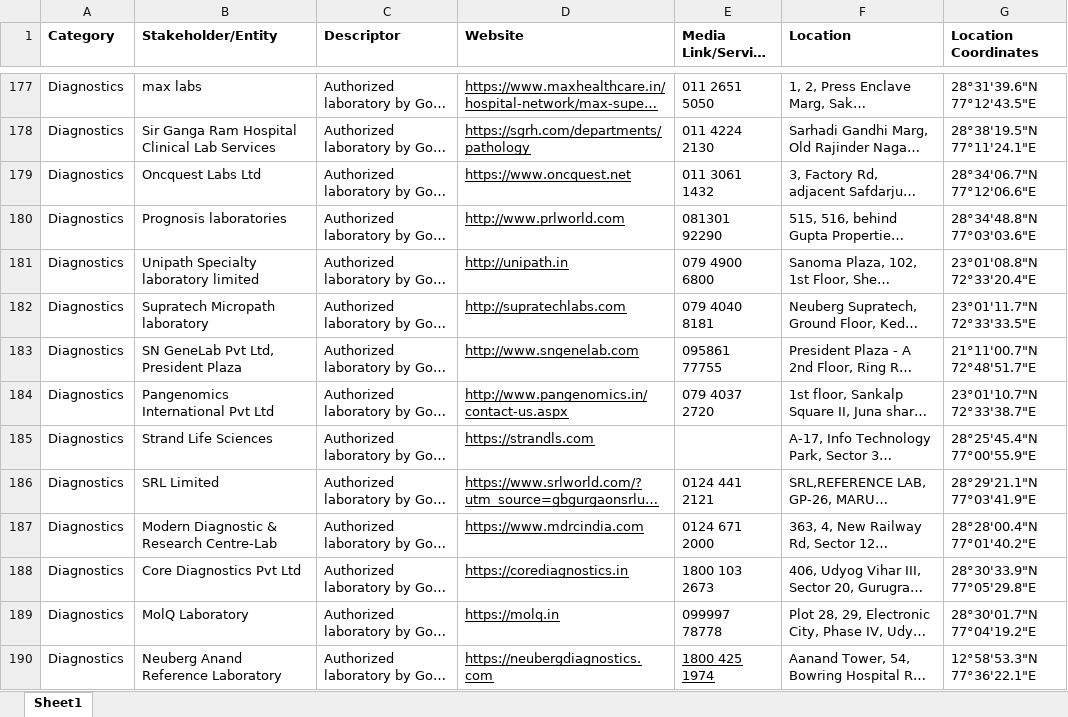
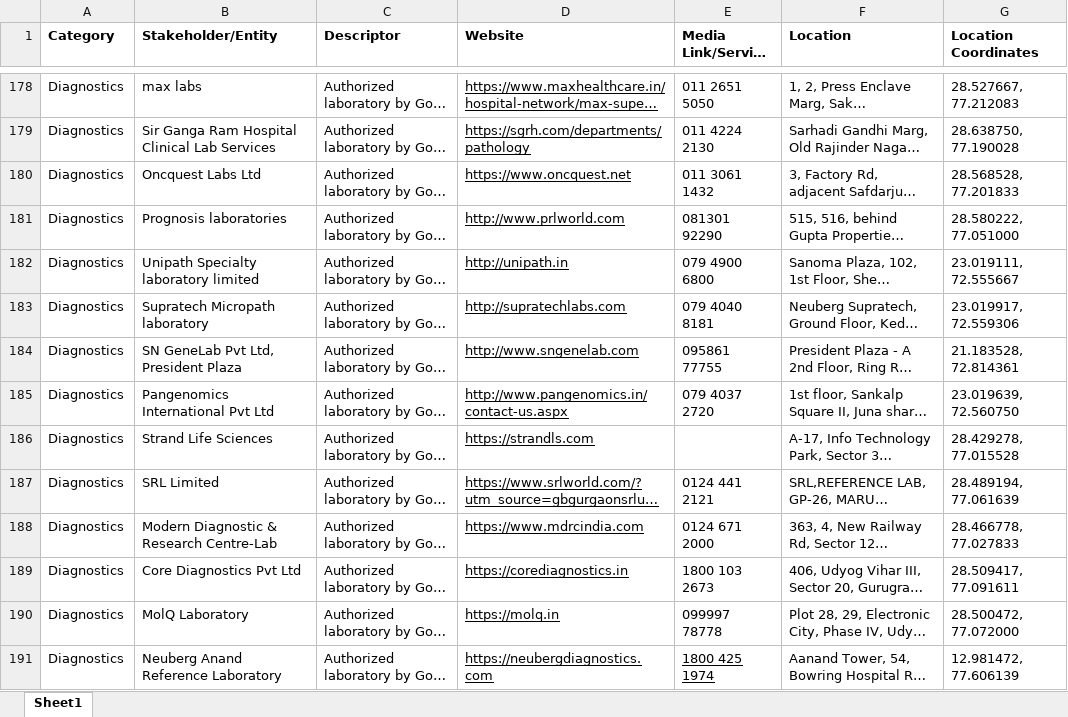
Before and after one commit to ritviknagpal48/BIZMAP, an Excel workbook: routes/bulk/data.xlsx, sheet Sheet1, drawn as a sheet; only a part is shown, gaps mark what is left out; long unchanged cells end in …; values as stored, in another font and other column widths than the file's, no borders; charts and pictures not drawn; addresses are those after the commit; the diff covers the shown part only; the diff names each change by its address in the sheet, - before the commit and + after, or states it on an @@ line.

```diff
--- a/routes/bulk/data.xlsx (sheet Sheet1)
+++ b/routes/bulk/data.xlsx (sheet Sheet1)
-G178 (Location Coordinates): 28°31'39.6"N 77°12'43.5"E
+G178 (Location Coordinates): 28.527667, 77.212083
-G179 (Location Coordinates): 28°38'19.5"N 77°11'24.1"E
+G179 (Location Coordinates): 28.638750, 77.190028
-G180 (Location Coordinates): 28°34'06.7"N 77°12'06.6"E
+G180 (Location Coordinates): 28.568528, 77.201833
-G181 (Location Coordinates): 28°34'48.8"N 77°03'03.6"E
+G181 (Location Coordinates): 28.580222, 77.051000
-G182 (Location Coordinates): 23°01'08.8"N 72°33'20.4"E
+G182 (Location Coordinates): 23.019111, 72.555667
-G183 (Location Coordinates): 23°01'11.7"N 72°33'33.5"E
+G183 (Location Coordinates): 23.019917, 72.559306
-G184 (Location Coordinates): 21°11'00.7"N 72°48'51.7"E
+G184 (Location Coordinates): 21.183528, 72.814361
-G185 (Location Coordinates): 23°01'10.7"N 72°33'38.7"E
+G185 (Location Coordinates): 23.019639, 72.560750
-G186 (Location Coordinates): 28°25'45.4"N 77°00'55.9"E
+G186 (Location Coordinates): 28.429278, 77.015528
-G187 (Location Coordinates): 28°29'21.1"N 77°03'41.9"E
+G187 (Location Coordinates): 28.489194, 77.061639
-G188 (Location Coordinates): 28°28'00.4"N 77°01'40.2"E
+G188 (Location Coordinates): 28.466778, 77.027833
-G189 (Location Coordinates): 28°30'33.9"N 77°05'29.8"E
+G189 (Location Coordinates): 28.509417, 77.091611
-G190 (Location Coordinates): 28°30'01.7"N 77°04'19.2"E
+G190 (Location Coordinates): 28.500472, 77.072000
-G191 (Location Coordinates): 12°58'53.3"N 77°36'22.1"E
+G191 (Location Coordinates): 12.981472, 77.606139
```
Also changed, not shown: 1 added row and 169 edited cells elsewhere in this sheet, data.xlsx, 6 other files.
